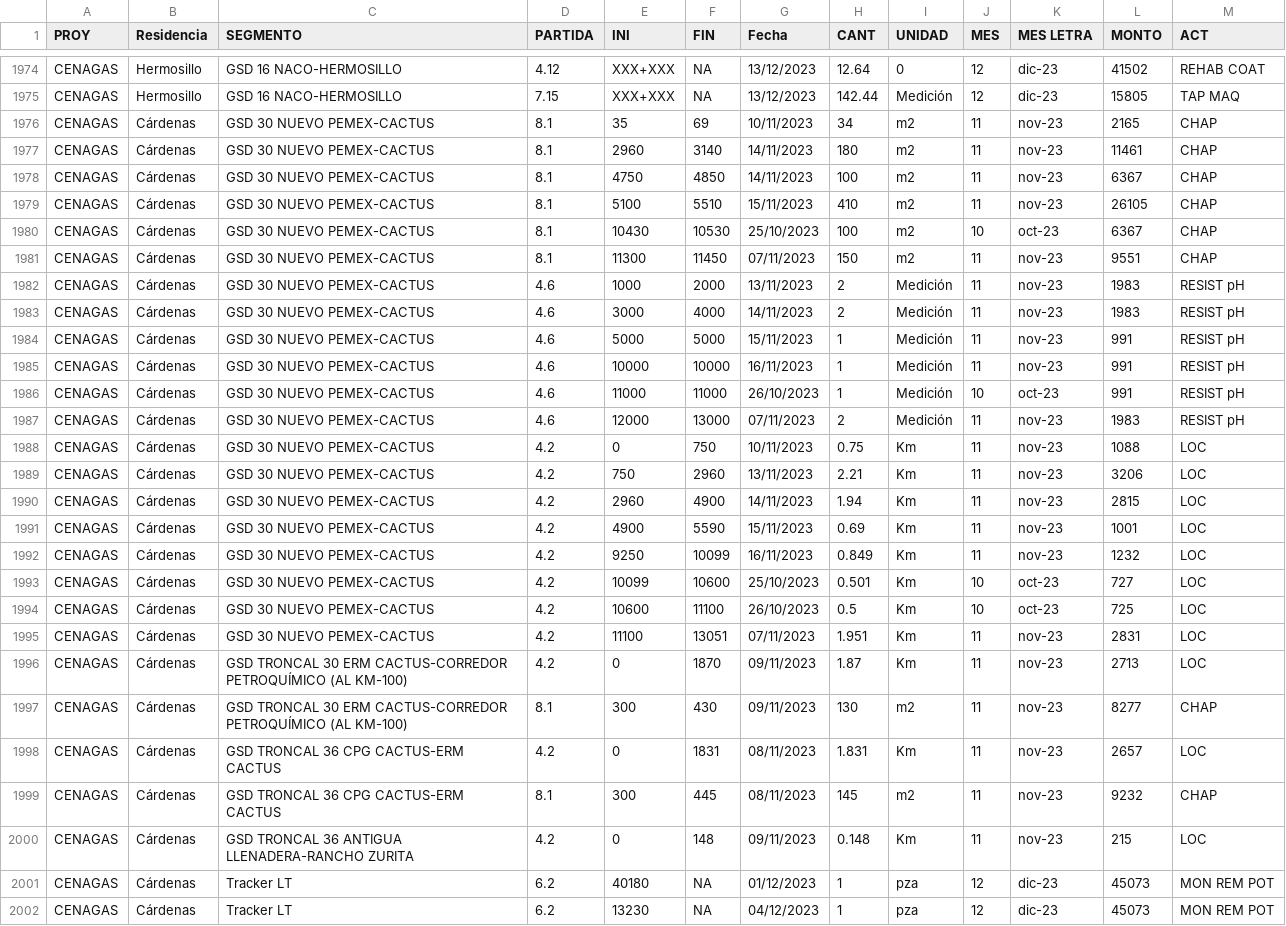
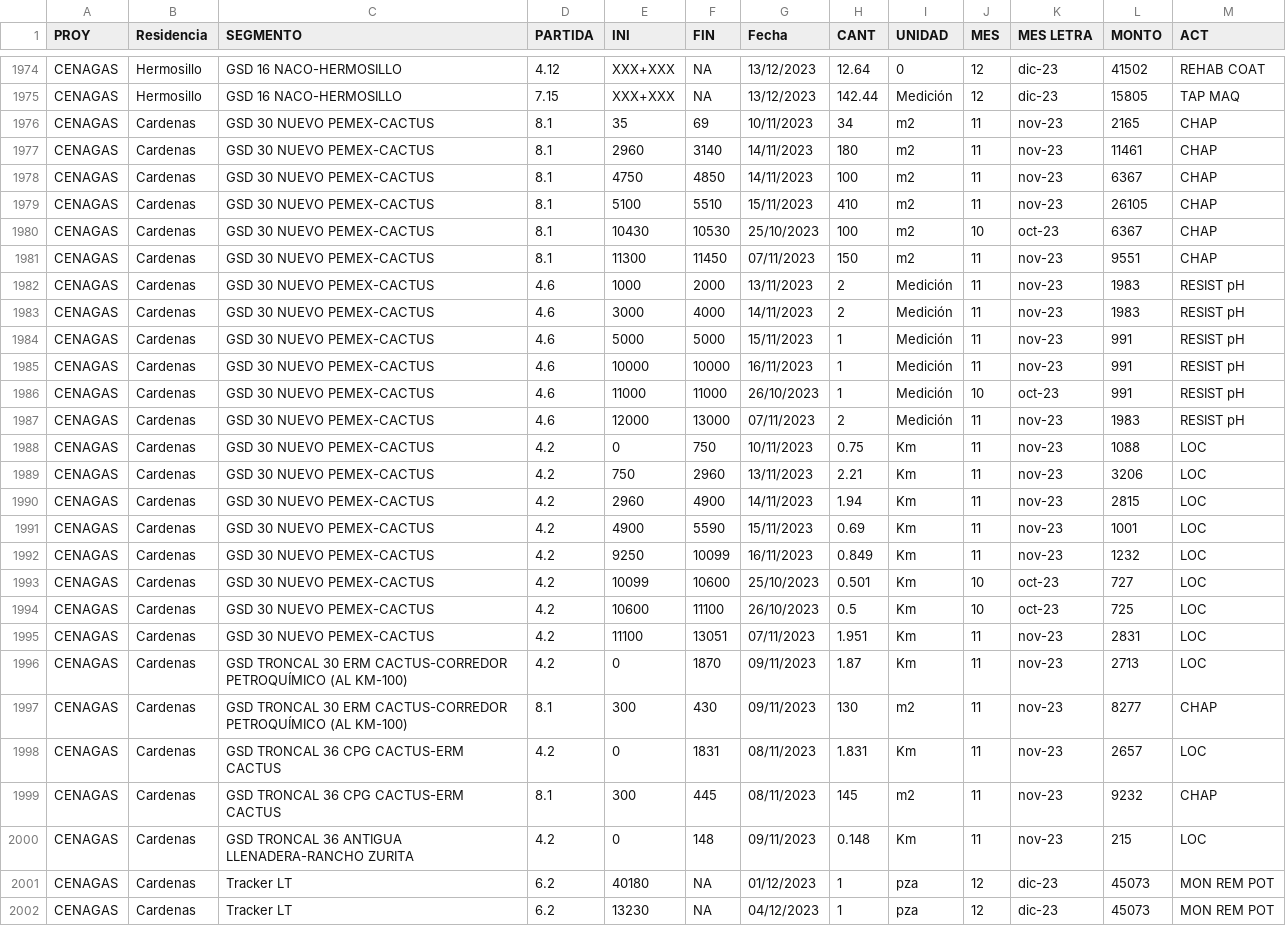
Before and after one commit to crooss/data, a CSV file: data_nombres.csv, drawn as a sheet; only a part is shown, gaps mark what is left out; the diff covers the shown part only.

Commit message:
Add files via upload

```diff
--- a/data_nombres.csv
+++ b/data_nombres.csv
@@ -1975,28 +1975,28 @@ CENAGAS,Hermosillo,GSD 16 NACO-HERMOSILLO,4.12,XXX+XXX,NA,13/12/2023,12.64,0,12,
 CENAGAS,Hermosillo,GSD 16 NACO-HERMOSILLO,7.15,XXX+XXX,NA,13/12/2023,142.44,Medición,12,dic-23,15805,TAP MAQ
-CENAGAS,Cárdenas,GSD 30 NUEVO PEMEX-CACTUS,8.1,35,69,10/11/2023,34,m2,11,nov-23,2165,CHAP
-CENAGAS,Cárdenas,GSD 30 NUEVO PEMEX-CACTUS,8.1,2960,3140,14/11/2023,180,m2,11,nov-23,11461,CHAP
-CENAGAS,Cárdenas,GSD 30 NUEVO PEMEX-CACTUS,8.1,4750,4850,14/11/2023,100,m2,11,nov-23,6367,CHAP
-CENAGAS,Cárdenas,GSD 30 NUEVO PEMEX-CACTUS,8.1,5100,5510,15/11/2023,410,m2,11,nov-23,26105,CHAP
-CENAGAS,Cárdenas,GSD 30 NUEVO PEMEX-CACTUS,8.1,10430,10530,25/10/2023,100,m2,10,oct-23,6367,CHAP
-CENAGAS,Cárdenas,GSD 30 NUEVO PEMEX-CACTUS,8.1,11300,11450,07/11/2023,150,m2,11,nov-23,9551,CHAP
-CENAGAS,Cárdenas,GSD 30 NUEVO PEMEX-CACTUS,4.6,1000,2000,13/11/2023,2,Medición,11,nov-23,1983,RESIST pH
-CENAGAS,Cárdenas,GSD 30 NUEVO PEMEX-CACTUS,4.6,3000,4000,14/11/2023,2,Medición,11,nov-23,1983,RESIST pH
-CENAGAS,Cárdenas,GSD 30 NUEVO PEMEX-CACTUS,4.6,5000,5000,15/11/2023,1,Medición,11,nov-23,991,RESIST pH
-CENAGAS,Cárdenas,GSD 30 NUEVO PEMEX-CACTUS,4.6,10000,10000,16/11/2023,1,Medición,11,nov-23,991,RESIST pH
-CENAGAS,Cárdenas,GSD 30 NUEVO PEMEX-CACTUS,4.6,11000,11000,26/10/2023,1,Medición,10,oct-23,991,RESIST pH
-CENAGAS,Cárdenas,GSD 30 NUEVO PEMEX-CACTUS,4.6,12000,13000,07/11/2023,2,Medición,11,nov-23,1983,RESIST pH
-CENAGAS,Cárdenas,GSD 30 NUEVO PEMEX-CACTUS,4.2,0,750,10/11/2023,0.75,Km,11,nov-23,1088,LOC
-CENAGAS,Cárdenas,GSD 30 NUEVO PEMEX-CACTUS,4.2,750,2960,13/11/2023,2.21,Km,11,nov-23,3206,LOC
-CENAGAS,Cárdenas,GSD 30 NUEVO PEMEX-CACTUS,4.2,2960,4900,14/11/2023,1.94,Km,11,nov-23,2815,LOC
-CENAGAS,Cárdenas,GSD 30 NUEVO PEMEX-CACTUS,4.2,4900,5590,15/11/2023,0.69,Km,11,nov-23,1001,LOC
-CENAGAS,Cárdenas,GSD 30 NUEVO PEMEX-CACTUS,4.2,9250,10099,16/11/2023,0.849,Km,11,nov-23,1232,LOC
-CENAGAS,Cárdenas,GSD 30 NUEVO PEMEX-CACTUS,4.2,10099,10600,25/10/2023,0.501,Km,10,oct-23,727,LOC
-CENAGAS,Cárdenas,GSD 30 NUEVO PEMEX-CACTUS,4.2,10600,11100,26/10/2023,0.5,Km,10,oct-23,725,LOC
-CENAGAS,Cárdenas,GSD 30 NUEVO PEMEX-CACTUS,4.2,11100,13051,07/11/2023,1.951,Km,11,nov-23,2831,LOC
-CENAGAS,Cárdenas,GSD TRONCAL 30 ERM CACTUS-CORREDOR PETROQUÍMICO (AL KM-100),4.2,0,1870,09/11/2023,1.87,Km,11,nov-23,2713,LOC
-CENAGAS,Cárdenas,GSD TRONCAL 30 ERM CACTUS-CORREDOR PETROQUÍMICO (AL KM-100),8.1,300,430,09/11/2023,130,m2,11,nov-23,8277,CHAP
-CENAGAS,Cárdenas,GSD TRONCAL 36 CPG CACTUS-ERM CACTUS,4.2,0,1831,08/11/2023,1.831,Km,11,nov-23,2657,LOC
-CENAGAS,Cárdenas,GSD TRONCAL 36 CPG CACTUS-ERM CACTUS,8.1,300,445,08/11/2023,145,m2,11,nov-23,9232,CHAP
-CENAGAS,Cárdenas,GSD TRONCAL 36 ANTIGUA LLENADERA-RANCHO ZURITA,4.2,0,148,09/11/2023,0.148,Km,11,nov-23,215,LOC
-CENAGAS,Cárdenas,Tracker LT,6.2,40180,NA,01/12/2023,1,pza,12,dic-23,45073,MON REM POT
-CENAGAS,Cárdenas,Tracker LT,6.2,13230,NA,04/12/2023,1,pza,12,dic-23,45073,MON REM POT
+CENAGAS,Cardenas,GSD 30 NUEVO PEMEX-CACTUS,8.1,35,69,10/11/2023,34,m2,11,nov-23,2165,CHAP
+CENAGAS,Cardenas,GSD 30 NUEVO PEMEX-CACTUS,8.1,2960,3140,14/11/2023,180,m2,11,nov-23,11461,CHAP
+CENAGAS,Cardenas,GSD 30 NUEVO PEMEX-CACTUS,8.1,4750,4850,14/11/2023,100,m2,11,nov-23,6367,CHAP
+CENAGAS,Cardenas,GSD 30 NUEVO PEMEX-CACTUS,8.1,5100,5510,15/11/2023,410,m2,11,nov-23,26105,CHAP
+CENAGAS,Cardenas,GSD 30 NUEVO PEMEX-CACTUS,8.1,10430,10530,25/10/2023,100,m2,10,oct-23,6367,CHAP
+CENAGAS,Cardenas,GSD 30 NUEVO PEMEX-CACTUS,8.1,11300,11450,07/11/2023,150,m2,11,nov-23,9551,CHAP
+CENAGAS,Cardenas,GSD 30 NUEVO PEMEX-CACTUS,4.6,1000,2000,13/11/2023,2,Medición,11,nov-23,1983,RESIST pH
+CENAGAS,Cardenas,GSD 30 NUEVO PEMEX-CACTUS,4.6,3000,4000,14/11/2023,2,Medición,11,nov-23,1983,RESIST pH
+CENAGAS,Cardenas,GSD 30 NUEVO PEMEX-CACTUS,4.6,5000,5000,15/11/2023,1,Medición,11,nov-23,991,RESIST pH
+CENAGAS,Cardenas,GSD 30 NUEVO PEMEX-CACTUS,4.6,10000,10000,16/11/2023,1,Medición,11,nov-23,991,RESIST pH
+CENAGAS,Cardenas,GSD 30 NUEVO PEMEX-CACTUS,4.6,11000,11000,26/10/2023,1,Medición,10,oct-23,991,RESIST pH
+CENAGAS,Cardenas,GSD 30 NUEVO PEMEX-CACTUS,4.6,12000,13000,07/11/2023,2,Medición,11,nov-23,1983,RESIST pH
+CENAGAS,Cardenas,GSD 30 NUEVO PEMEX-CACTUS,4.2,0,750,10/11/2023,0.75,Km,11,nov-23,1088,LOC
+CENAGAS,Cardenas,GSD 30 NUEVO PEMEX-CACTUS,4.2,750,2960,13/11/2023,2.21,Km,11,nov-23,3206,LOC
+CENAGAS,Cardenas,GSD 30 NUEVO PEMEX-CACTUS,4.2,2960,4900,14/11/2023,1.94,Km,11,nov-23,2815,LOC
+CENAGAS,Cardenas,GSD 30 NUEVO PEMEX-CACTUS,4.2,4900,5590,15/11/2023,0.69,Km,11,nov-23,1001,LOC
+CENAGAS,Cardenas,GSD 30 NUEVO PEMEX-CACTUS,4.2,9250,10099,16/11/2023,0.849,Km,11,nov-23,1232,LOC
+CENAGAS,Cardenas,GSD 30 NUEVO PEMEX-CACTUS,4.2,10099,10600,25/10/2023,0.501,Km,10,oct-23,727,LOC
+CENAGAS,Cardenas,GSD 30 NUEVO PEMEX-CACTUS,4.2,10600,11100,26/10/2023,0.5,Km,10,oct-23,725,LOC
+CENAGAS,Cardenas,GSD 30 NUEVO PEMEX-CACTUS,4.2,11100,13051,07/11/2023,1.951,Km,11,nov-23,2831,LOC
+CENAGAS,Cardenas,GSD TRONCAL 30 ERM CACTUS-CORREDOR PETROQUÍMICO (AL KM-100),4.2,0,1870,09/11/2023,1.87,Km,11,nov-23,2713,LOC
+CENAGAS,Cardenas,GSD TRONCAL 30 ERM CACTUS-CORREDOR PETROQUÍMICO (AL KM-100),8.1,300,430,09/11/2023,130,m2,11,nov-23,8277,CHAP
+CENAGAS,Cardenas,GSD TRONCAL 36 CPG CACTUS-ERM CACTUS,4.2,0,1831,08/11/2023,1.831,Km,11,nov-23,2657,LOC
+CENAGAS,Cardenas,GSD TRONCAL 36 CPG CACTUS-ERM CACTUS,8.1,300,445,08/11/2023,145,m2,11,nov-23,9232,CHAP
+CENAGAS,Cardenas,GSD TRONCAL 36 ANTIGUA LLENADERA-RANCHO ZURITA,4.2,0,148,09/11/2023,0.148,Km,11,nov-23,215,LOC
+CENAGAS,Cardenas,Tracker LT,6.2,40180,NA,01/12/2023,1,pza,12,dic-23,45073,MON REM POT
+CENAGAS,Cardenas,Tracker LT,6.2,13230,NA,04/12/2023,1,pza,12,dic-23,45073,MON REM POT
```
Also changed, not shown: 4 edited cells elsewhere in this file.
